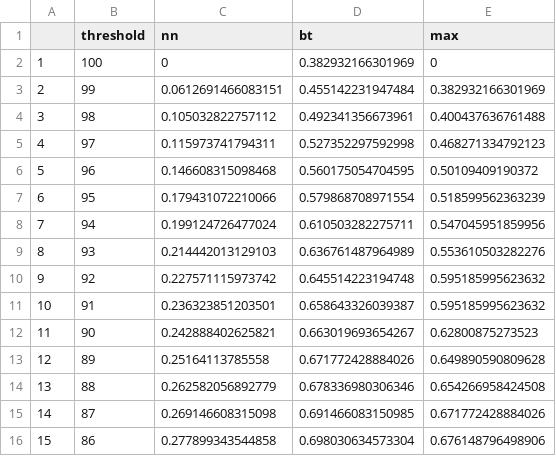
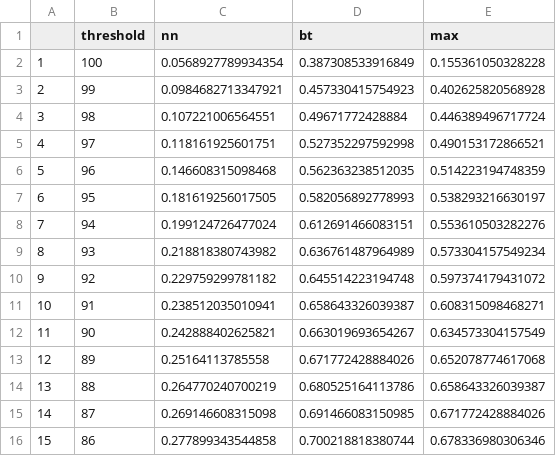
Before and after one commit to chrisarm/fraud_pro_2, a CSV file: data/evaltab_train.csv, drawn as a sheet; only a part is shown; the diff covers the shown part only.

```diff
--- a/data/evaltab_train.csv
+++ b/data/evaltab_train.csv
@@ -1,16 +1,16 @@
 "","threshold","nn","bt","max"
-"1",100,0,0.382932166301969,0
-"2",99,0.0612691466083151,0.455142231947484,0.382932166301969
-"3",98,0.105032822757112,0.492341356673961,0.400437636761488
-"4",97,0.115973741794311,0.527352297592998,0.468271334792123
-"5",96,0.146608315098468,0.560175054704595,0.50109409190372
-"6",95,0.179431072210066,0.579868708971554,0.518599562363239
-"7",94,0.199124726477024,0.610503282275711,0.547045951859956
-"8",93,0.214442013129103,0.636761487964989,0.553610503282276
-"9",92,0.227571115973742,0.645514223194748,0.595185995623632
-"10",91,0.236323851203501,0.658643326039387,0.595185995623632
-"11",90,0.242888402625821,0.663019693654267,0.62800875273523
-"12",89,0.25164113785558,0.671772428884026,0.649890590809628
-"13",88,0.262582056892779,0.678336980306346,0.654266958424508
+"1",100,0.0568927789934354,0.387308533916849,0.155361050328228
+"2",99,0.0984682713347921,0.457330415754923,0.402625820568928
+"3",98,0.107221006564551,0.49671772428884,0.446389496717724
+"4",97,0.118161925601751,0.527352297592998,0.490153172866521
+"5",96,0.146608315098468,0.562363238512035,0.514223194748359
+"6",95,0.181619256017505,0.582056892778993,0.538293216630197
+"7",94,0.199124726477024,0.612691466083151,0.553610503282276
+"8",93,0.218818380743982,0.636761487964989,0.573304157549234
+"9",92,0.229759299781182,0.645514223194748,0.597374179431072
+"10",91,0.238512035010941,0.658643326039387,0.608315098468271
+"11",90,0.242888402625821,0.663019693654267,0.634573304157549
+"12",89,0.25164113785558,0.671772428884026,0.652078774617068
+"13",88,0.264770240700219,0.680525164113786,0.658643326039387
 "14",87,0.269146608315098,0.691466083150985,0.671772428884026
-"15",86,0.277899343544858,0.698030634573304,0.676148796498906
+"15",86,0.277899343544858,0.700218818380744,0.678336980306346
```
Also changed, not shown: 68 edited cells elsewhere in this file, data/evaltab_test.csv, 3 other files.
